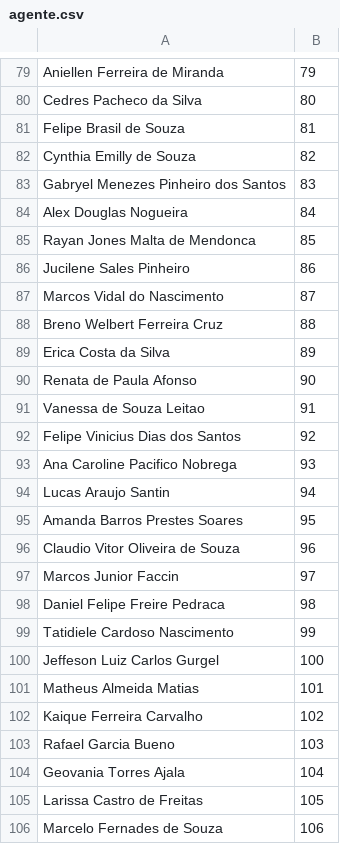
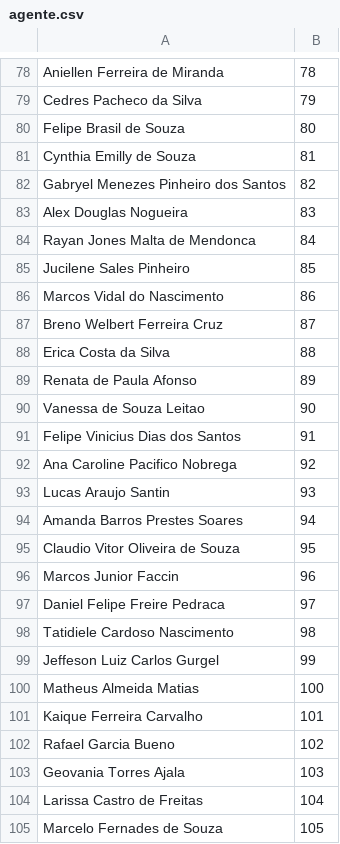
Before and after one commit to aprovados3/cadastro-reserva-ro, a CSV file: agente.csv, drawn as a sheet; only a part is shown, gaps mark what is left out; the diff covers the shown part only.

```diff
--- a/agente.csv
+++ b/agente.csv
@@ -79,28 +78,28 @@
-"Aniellen Ferreira de Miranda","79"
-"Cedres Pacheco da Silva","80"
-"Felipe Brasil de Souza","81"
-"Cynthia Emilly de Souza","82"
-"Gabryel Menezes Pinheiro dos Santos","83"
-"Alex Douglas Nogueira","84"
-"Rayan Jones Malta de Mendonca","85"
-"Jucilene Sales Pinheiro","86"
-"Marcos Vidal do Nascimento","87"
-"Breno Welbert Ferreira Cruz","88"
-"Erica Costa da Silva","89"
-"Renata de Paula Afonso","90"
-"Vanessa de Souza Leitao","91"
-"Felipe Vinicius Dias dos Santos","92"
-"Ana Caroline Pacifico Nobrega","93"
-"Lucas Araujo Santin","94"
-"Amanda Barros Prestes Soares","95"
-"Claudio Vitor Oliveira de Souza","96"
-"Marcos Junior Faccin","97"
-"Daniel Felipe Freire Pedraca","98"
-"Tatidiele Cardoso Nascimento","99"
-"Jeffeson Luiz Carlos Gurgel","100"
-"Matheus Almeida Matias","101"
-"Kaique Ferreira Carvalho","102"
-"Rafael Garcia Bueno","103"
-"Geovania Torres Ajala","104"
-"Larissa Castro de Freitas","105"
-"Marcelo Fernades de Souza","106"
+"Aniellen Ferreira de Miranda","78"
+"Cedres Pacheco da Silva","79"
+"Felipe Brasil de Souza","80"
+"Cynthia Emilly de Souza","81"
+"Gabryel Menezes Pinheiro dos Santos","82"
+"Alex Douglas Nogueira","83"
+"Rayan Jones Malta de Mendonca","84"
+"Jucilene Sales Pinheiro","85"
+"Marcos Vidal do Nascimento","86"
+"Breno Welbert Ferreira Cruz","87"
+"Erica Costa da Silva","88"
+"Renata de Paula Afonso","89"
+"Vanessa de Souza Leitao","90"
+"Felipe Vinicius Dias dos Santos","91"
+"Ana Caroline Pacifico Nobrega","92"
+"Lucas Araujo Santin","93"
+"Amanda Barros Prestes Soares","94"
+"Claudio Vitor Oliveira de Souza","95"
+"Marcos Junior Faccin","96"
+"Daniel Felipe Freire Pedraca","97"
+"Tatidiele Cardoso Nascimento","98"
+"Jeffeson Luiz Carlos Gurgel","99"
+"Matheus Almeida Matias","100"
+"Kaique Ferreira Carvalho","101"
+"Rafael Garcia Bueno","102"
+"Geovania Torres Ajala","103"
+"Larissa Castro de Freitas","104"
+"Marcelo Fernades de Souza","105"
```
Also changed, not shown: 1 removed row and 117 edited cells elsewhere in this file.
